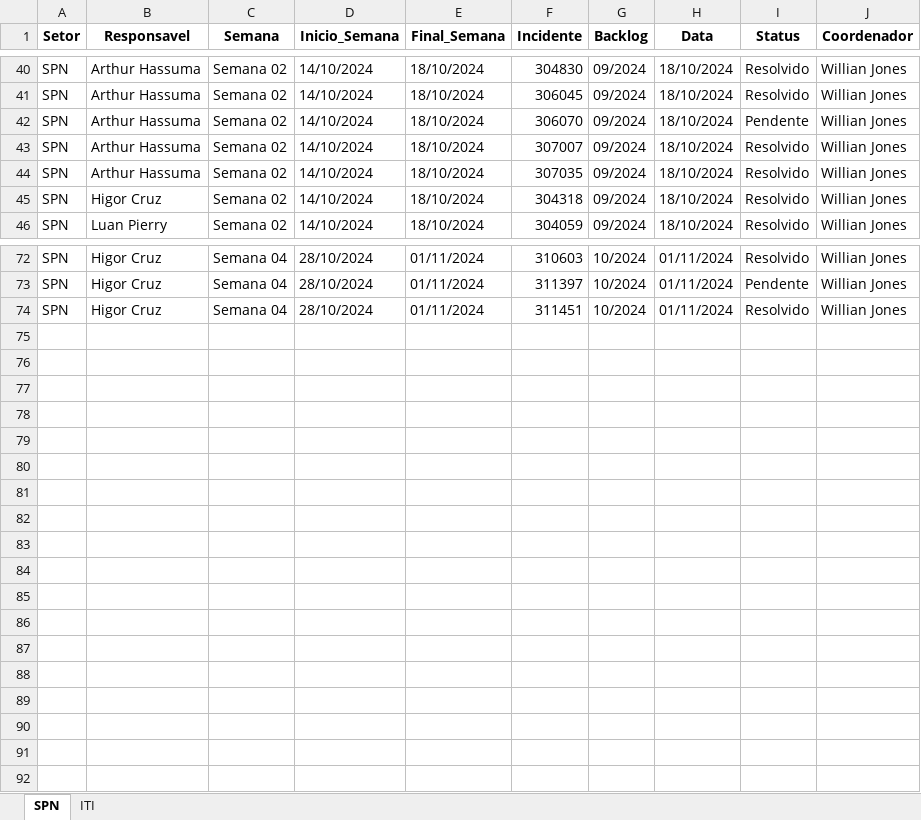
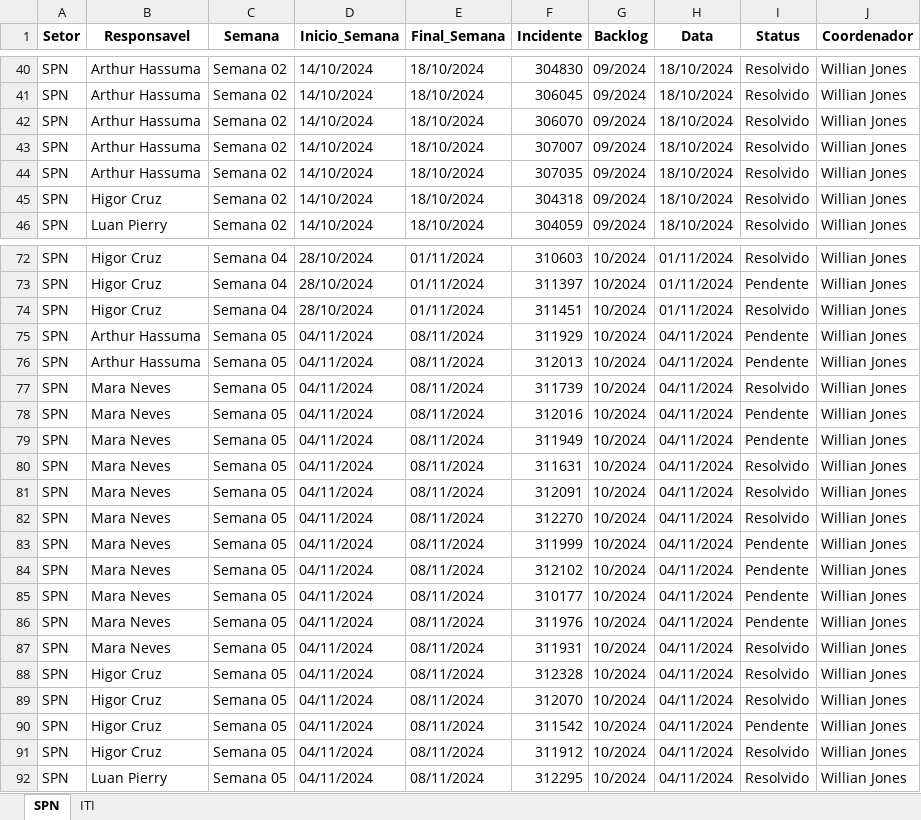
Before and after one commit to GeekFrancisco/Franciscodatais, an Excel workbook: Base/consolidado.xlsx, sheet SPN, drawn as a sheet; only a part is shown, gaps mark what is left out; values as stored, in another font and other column widths than the file's, no borders; the diff covers the shown part only; the diff names each change by its address in the sheet, - before the commit and + after, or states it on an @@ line.

```diff
--- a/Base/consolidado.xlsx (sheet SPN)
+++ b/Base/consolidado.xlsx (sheet SPN)
-I42 (Status): Pendente
+I42 (Status): Resolvido
+row 75: SPN | Arthur Hassuma | Semana 05 | 04/11/2024 | 08/11/2024 | 311929 | 10/2024 | 04/11/2024 | Pendente | Willian Jones
+row 76: SPN | Arthur Hassuma | Semana 05 | 04/11/2024 | 08/11/2024 | 312013 | 10/2024 | 04/11/2024 | Pendente | Willian Jones
+row 77: SPN | Mara Neves | Semana 05 | 04/11/2024 | 08/11/2024 | 311739 | 10/2024 | 04/11/2024 | Resolvido | Willian Jones
+row 78: SPN | Mara Neves | Semana 05 | 04/11/2024 | 08/11/2024 | 312016 | 10/2024 | 04/11/2024 | Pendente | Willian Jones
+row 79: SPN | Mara Neves | Semana 05 | 04/11/2024 | 08/11/2024 | 311949 | 10/2024 | 04/11/2024 | Pendente | Willian Jones
+row 80: SPN | Mara Neves | Semana 05 | 04/11/2024 | 08/11/2024 | 311631 | 10/2024 | 04/11/2024 | Resolvido | Willian Jones
+row 81: SPN | Mara Neves | Semana 05 | 04/11/2024 | 08/11/2024 | 312091 | 10/2024 | 04/11/2024 | Resolvido | Willian Jones
+row 82: SPN | Mara Neves | Semana 05 | 04/11/2024 | 08/11/2024 | 312270 | 10/2024 | 04/11/2024 | Resolvido | Willian Jones
+row 83: SPN | Mara Neves | Semana 05 | 04/11/2024 | 08/11/2024 | 311999 | 10/2024 | 04/11/2024 | Pendente | Willian Jones
+row 84: SPN | Mara Neves | Semana 05 | 04/11/2024 | 08/11/2024 | 312102 | 10/2024 | 04/11/2024 | Pendente | Willian Jones
+row 85: SPN | Mara Neves | Semana 05 | 04/11/2024 | 08/11/2024 | 310177 | 10/2024 | 04/11/2024 | Pendente | Willian Jones
+row 86: SPN | Mara Neves | Semana 05 | 04/11/2024 | 08/11/2024 | 311976 | 10/2024 | 04/11/2024 | Pendente | Willian Jones
+row 87: SPN | Mara Neves | Semana 05 | 04/11/2024 | 08/11/2024 | 311931 | 10/2024 | 04/11/2024 | Resolvido | Willian Jones
+row 88: SPN | Higor Cruz | Semana 05 | 04/11/2024 | 08/11/2024 | 312328 | 10/2024 | 04/11/2024 | Resolvido | Willian Jones
+row 89: SPN | Higor Cruz | Semana 05 | 04/11/2024 | 08/11/2024 | 312070 | 10/2024 | 04/11/2024 | Resolvido | Willian Jones
+row 90: SPN | Higor Cruz | Semana 05 | 04/11/2024 | 08/11/2024 | 311542 | 10/2024 | 04/11/2024 | Pendente | Willian Jones
+row 91: SPN | Higor Cruz | Semana 05 | 04/11/2024 | 08/11/2024 | 311912 | 10/2024 | 04/11/2024 | Resolvido | Willian Jones
+row 92: SPN | Luan Pierry | Semana 05 | 04/11/2024 | 08/11/2024 | 312295 | 10/2024 | 04/11/2024 | Resolvido | Willian Jones
```
Also changed, not shown: 5 edited cells elsewhere in this sheet, sheet ITI, Base/Backlog_5.xlsx, 13 other files.
